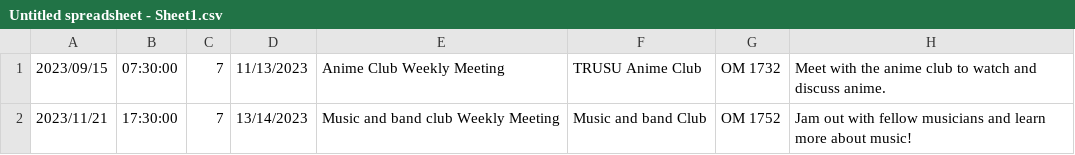
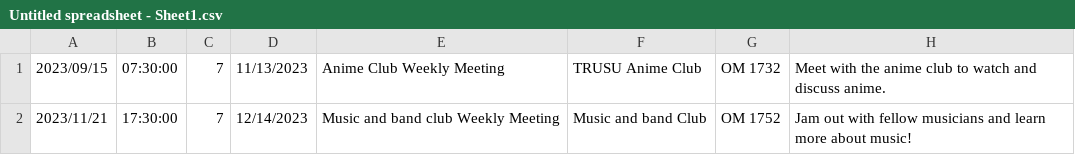
Before and after one commit to Jumpshawt/clubSchedules, a CSV file: Untitled spreadsheet - Sheet1.csv, drawn as a sheet.

Commit message:
Update Untitled spreadsheet - Sheet1.csv

```diff
--- a/Untitled spreadsheet - Sheet1.csv
+++ b/Untitled spreadsheet - Sheet1.csv
@@ -1,2 +1,2 @@
 2023/09/15,07:30:00,7,11/13/2023,Anime Club Weekly Meeting,TRUSU Anime Club,OM 1732,Meet with the anime club to watch and discuss anime.
-2023/11/21,17:30:00,7,13/14/2023,Music and band club Weekly Meeting,Music and band Club,OM 1752,Jam out with fellow musicians and learn more about music!
+2023/11/21,17:30:00,7,12/14/2023,Music and band club Weekly Meeting,Music and band Club,OM 1752,Jam out with fellow musicians and learn more about music!
```
